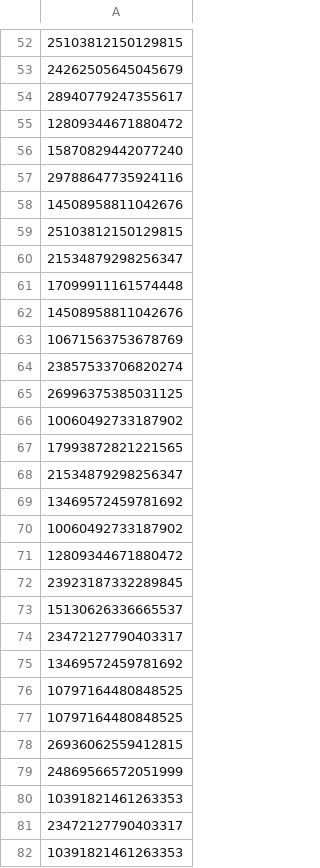
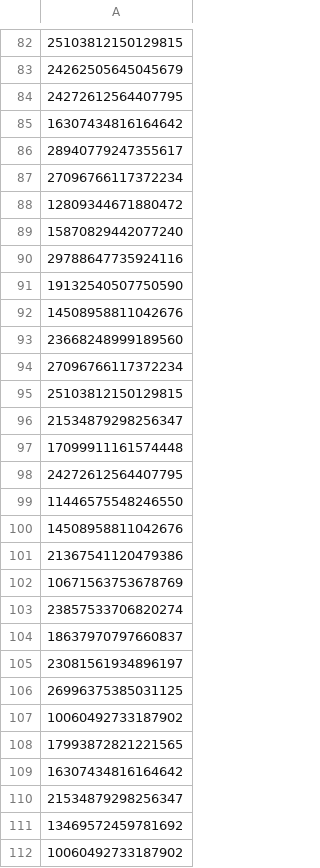
Before and after one commit to stear-alec/anti-diabetics-study-with-EHR, a CSV file: data tables/fracture_diab_pop.csv (was data tables/fracture_covariate.csv), drawn as a sheet; only a part is shown, gaps mark what is left out; the shorter side is filled out with more unchanged rows; the diff covers the shown part only; the diff names each change by its address in the sheet, - before the commit and + after, or states it on an @@ line.

```diff
--- a/data tables/fracture_covariate.csv
+++ b/data tables/fracture_diab_pop.csv
+row 84: 24272612564407795
+row 85: 16307434816164642
+row 87: 27096766117372234
+row 91: 19132540507750590
+row 93: 23668248999189560
+row 94: 27096766117372234
+row 98: 24272612564407795
+row 99: 11446575548246550
+row 101: 21367541120479386
+row 104: 18637970797660837
+row 105: 23081561934896197
+row 109: 16307434816164642
```
Also changed, not shown: 87 added rows elsewhere in this file, data tables/COPD_diab_pop.csv, 14 other files.
